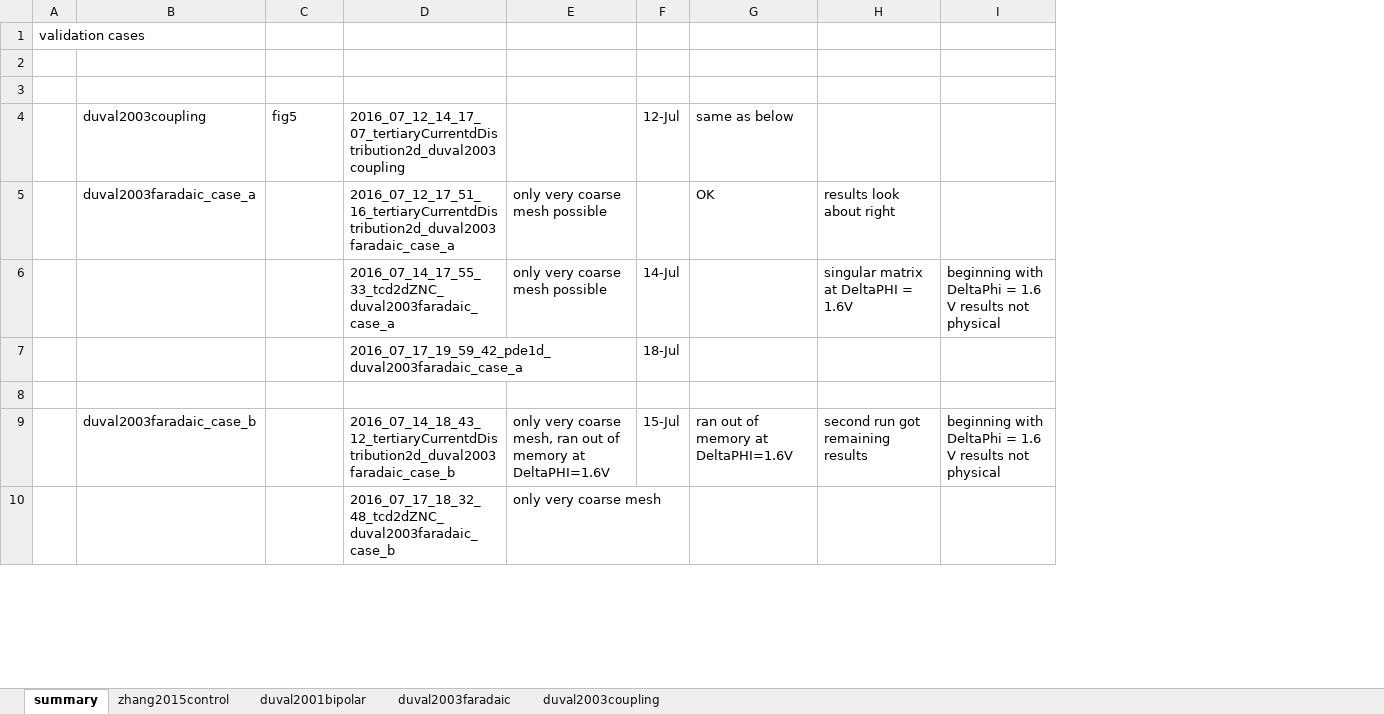
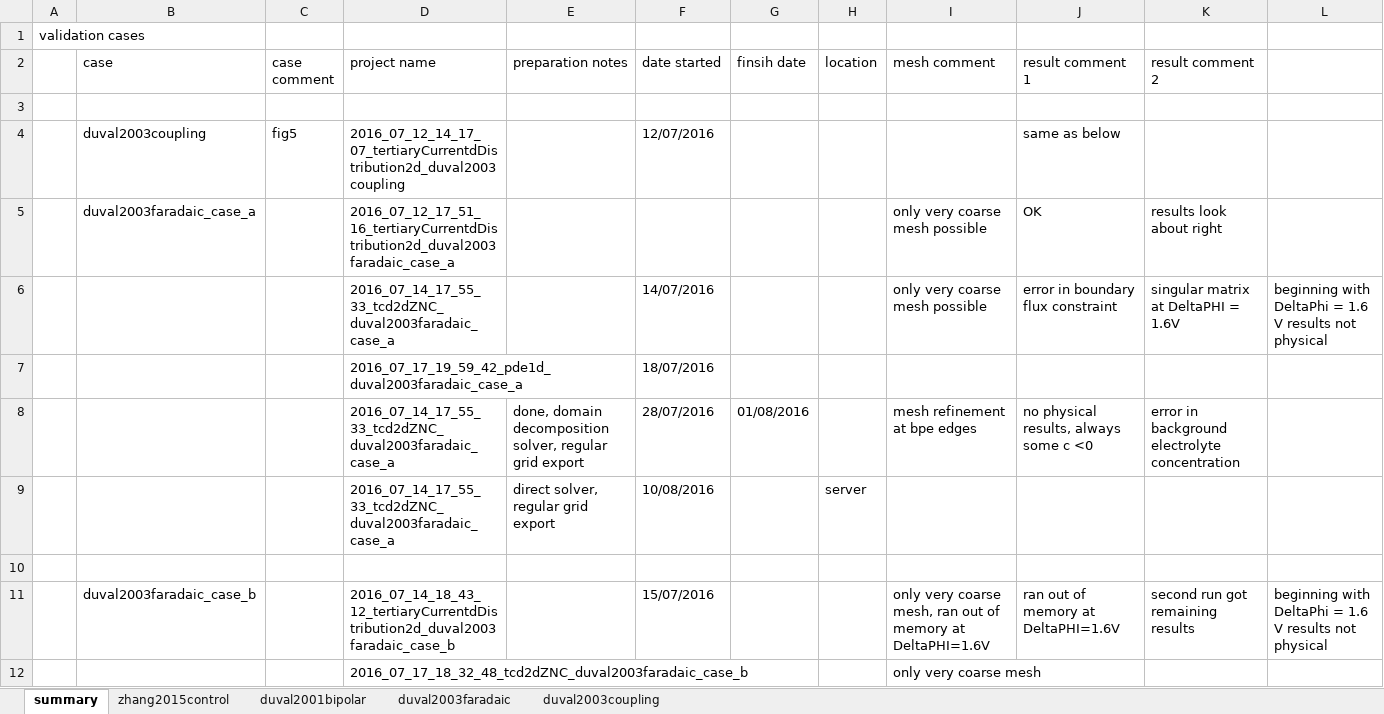
Before and after one commit to jotelha/jlhbpe, an Excel workbook: 2016_07_projects/reference_data.xlsx, sheet summary, drawn as a sheet; only a part is shown; values as stored, in another font and other column widths than the file's, no cell formats; removed rows and columns are numbered as before the commit, all else as after; the diff covers the shown part only; the diff names each change by its address in the sheet, - before the commit and + after, or states it on an @@ line.

```diff
--- a/2016_07_projects/reference_data.xlsx (sheet summary)
+++ b/2016_07_projects/reference_data.xlsx (sheet summary)
+column E (preparation notes), empty
+column F (date started), rows 4-7: 12/07/2016 |  | 14/07/2016 | 18/07/2016; row 11: 15/07/2016
+column G (finsih date), empty
+column H (location), empty
-column F, rows 4-9: 12-Jul |  | 14-Jul | 18-Jul |  | 15-Jul
-row 2: (empty)
+row 2:  | case | case comment | project name | preparation notes | date started | finsih date | location | mesh comment | result comment 1 | result comment 2
-J6 (result comment 1): (empty)
+J6 (result comment 1): error in boundary flux constraint
+row 8:  |  |  | 2016_07_14_17_55_33_tcd2dZNC_duval2003faradaic_case_a | done, domain decomposition solver, regular grid export | 28/07/2016 | 01/08/2016 |  | mesh refinement at bpe edges | no physical results, always some c <0 | error in background electrolyte concentration
+row 9:  |  |  | 2016_07_14_17_55_33_tcd2dZNC_duval2003faradaic_case_a | direct solver, regular grid export | 10/08/2016 |  | server
```
Also changed, not shown: 19 added rows, 2 removed rows, 3 moved rows and 11 edited cells elsewhere in this sheet, sheet zhang2015control, cell formats, charts or pictures, 7 other files.
